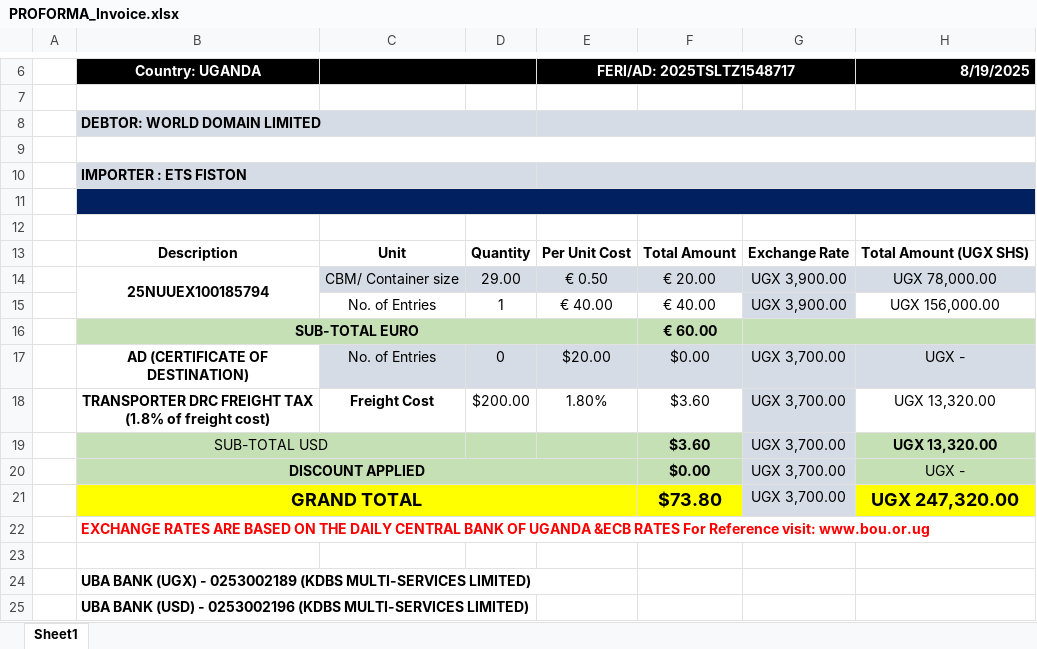
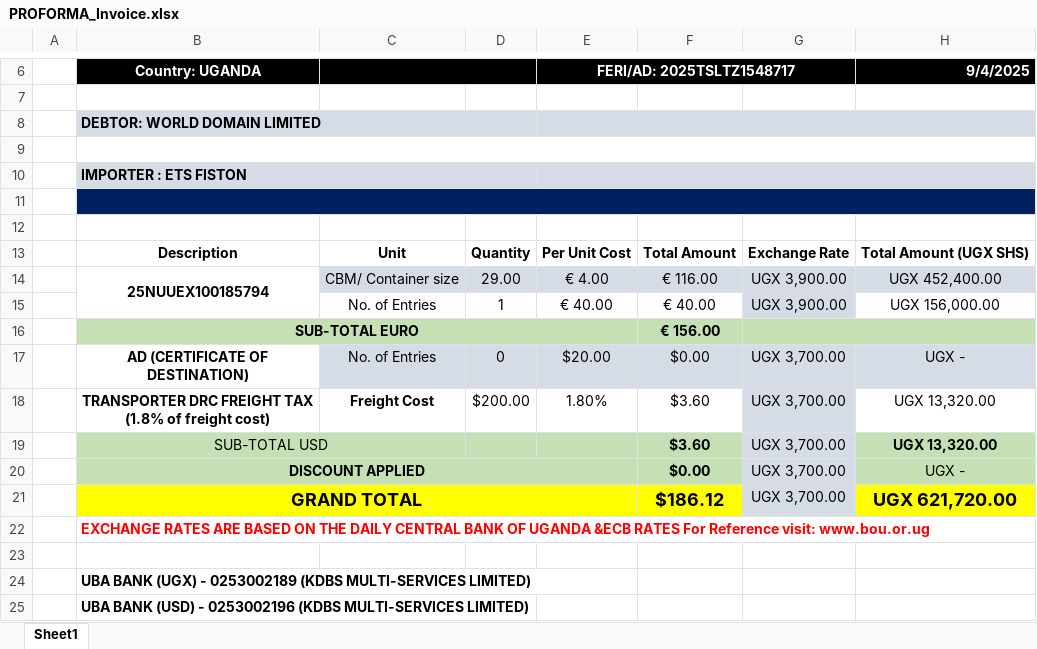
Before and after one commit to Boniface-devote/python-prototype, an Excel workbook: template/busia/PROFORMA_Invoice.xlsx, sheet Sheet1, drawn as a sheet; only a part is shown, gaps mark what is left out; values as stored, in another font and other column widths than the file's, no borders; charts and pictures not drawn; the diff names each change by its address in the sheet, - before the commit and + after, or states it on an @@ line.

```diff
--- a/template/busia/PROFORMA_Invoice.xlsx (sheet Sheet1)
+++ b/template/busia/PROFORMA_Invoice.xlsx (sheet Sheet1)
-H6: 8/19/2025
+H6: 9/4/2025
-E14 (FERI/AD: 2025TSLTZ1548717): € 0.50
+E14 (FERI/AD: 2025TSLTZ1548717): € 4.00
-F14: € 20.00
+F14: € 116.00
-H14 (9/4/2025): UGX 78,000.00
+H14 (9/4/2025): UGX 452,400.00
-F16: € 60.00
+F16: € 156.00
-F21: $73.80
+F21: $186.12
-H21 (9/4/2025): UGX 247,320.00
+H21 (9/4/2025): UGX 621,720.00
```
Also changed, not shown: template/laban/PROFORMA_INVOICE_1x20.xlsx, template/laban/PROFORMA_INVOICE_1x40.xlsx, 12 other files.
